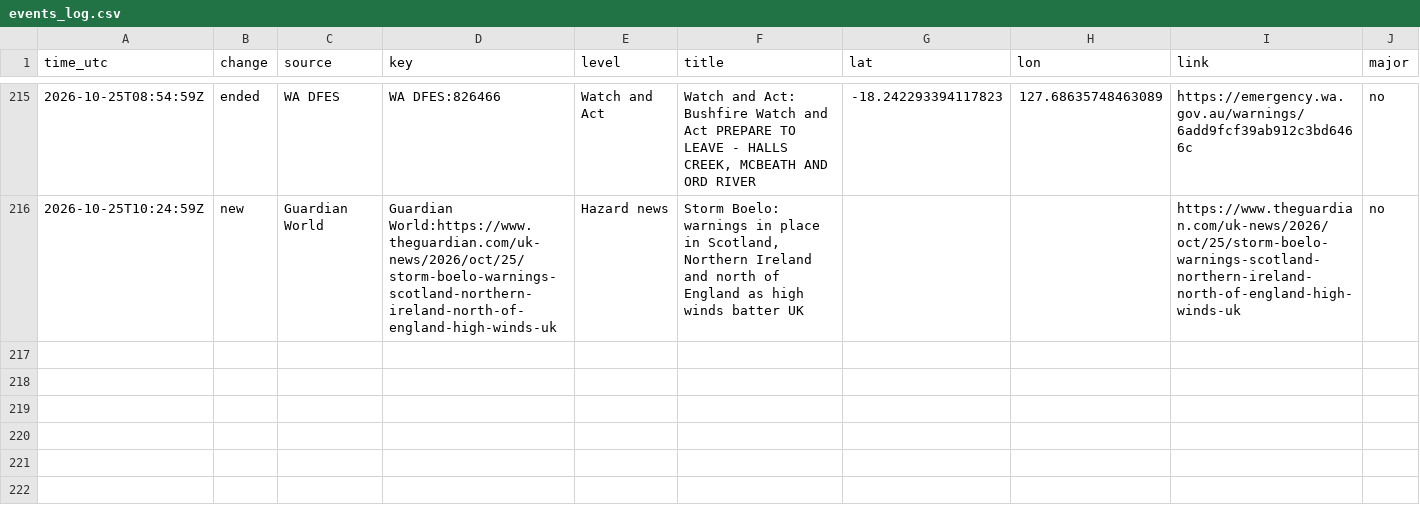
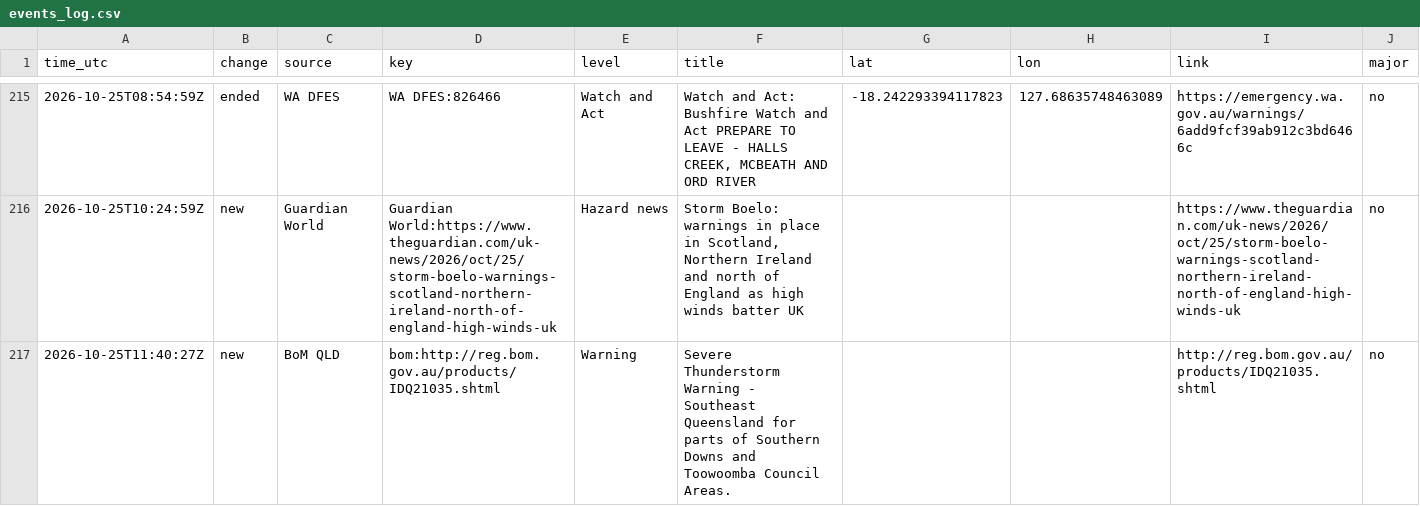
Before and after one commit to samuelmarcus-cell/hazard-alerts, a CSV file: events_log.csv, drawn as a sheet; only a part is shown, gaps mark what is left out.

Commit message:
Update state and event log

```diff
--- a/events_log.csv
+++ b/events_log.csv
@@ -216 +216,2 @@ time_utc,change,source,key,level,title,lat,lon,link,major
 2026-10-25T10:24:59Z,new,Guardian World,Guardian World:https://www.theguardian.com/uk-news/2026/oct/25/storm-boelo-warnings-scotland-northern-ireland-north-of-england-high-winds-uk,Hazard news,"Storm Boelo: warnings in place in Scotland, Northern Ireland and north of England as high winds batter UK",,,https://www.theguardian.com/uk-news/2026/oct/25/storm-boelo-warnings-scotland-northern-ireland-north-of-england-high-winds-uk,no
+2026-10-25T11:40:27Z,new,BoM QLD,bom:http://reg.bom.gov.au/products/IDQ21035.shtml,Warning,Severe Thunderstorm Warning - Southeast Queensland for parts of Southern Downs and Toowoomba Council Areas.,,,http://reg.bom.gov.au/products/IDQ21035.shtml,no
```
Also changed, not shown: 1 other file.
